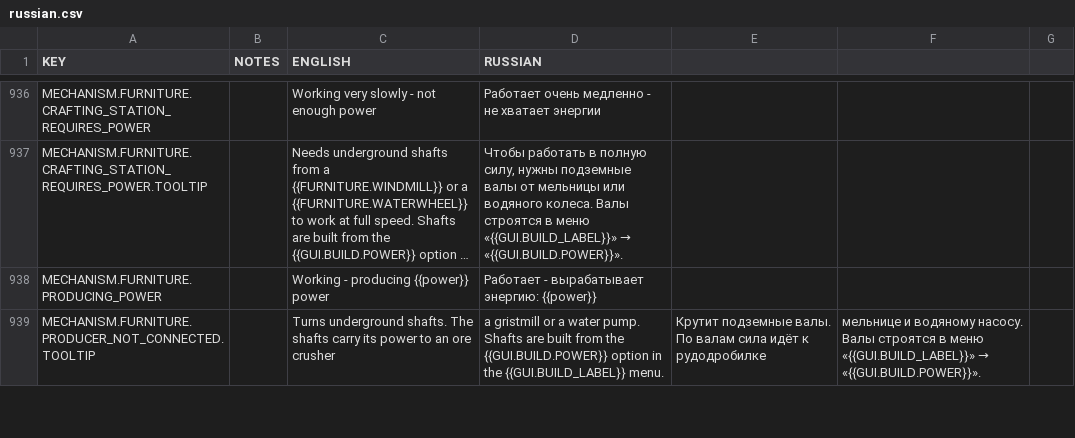
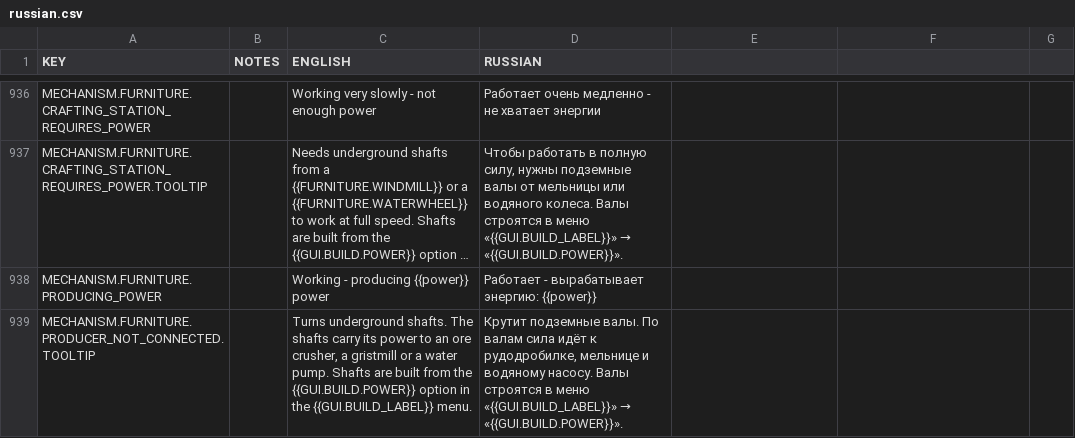
Before and after one commit to udarmolota/deephall, a CSV file: core/mods/Community Translations/translations/russian.csv, drawn as a sheet; only a part is shown, gaps mark what is left out; long unchanged cells end in …; the diff covers the shown part only; the diff names each change by its address in the sheet, - before the commit and + after, or states it on an @@ line.

```diff
--- a/core/mods/Community Translations/translations/russian.csv
+++ b/core/mods/Community Translations/translations/russian.csv
-C939 (ENGLISH): …an ore crusher
+C939 (ENGLISH): …an ore crusher, a gristmill or a water pump. Shafts are built from the {{GUI.BUILD.POWER}} option in the {{GUI.BUILD_LABEL}} menu.
@@ D939 (RUSSIAN): a gristmill or a water pump. Shafts are built from the {{GUI.BUILD.POWER}} option in the {{GUI.BUILD_LABEL}} menu. → Крутит подземные валы. По валам сила идёт к рудодробилке, мельнице и водяному насосу. Валы строятся в меню «{{GUI.BUILD_LABEL}}» → «{{GUI.BUILD.POWER}}». @@
-E939: Крутит подземные валы. По валам сила идёт к рудодробилке
+E939: (empty)
@@ F939: мельнице и водяному насосу. Валы строятся в меню «{{GUI.BUILD_LABEL}}» → «{{GUI.BUILD.POWER}}». → (empty) @@
```
Also changed, not shown: 11 edited cells elsewhere in this file, core/mods/base/translations/translations.csv, 17 other files.
